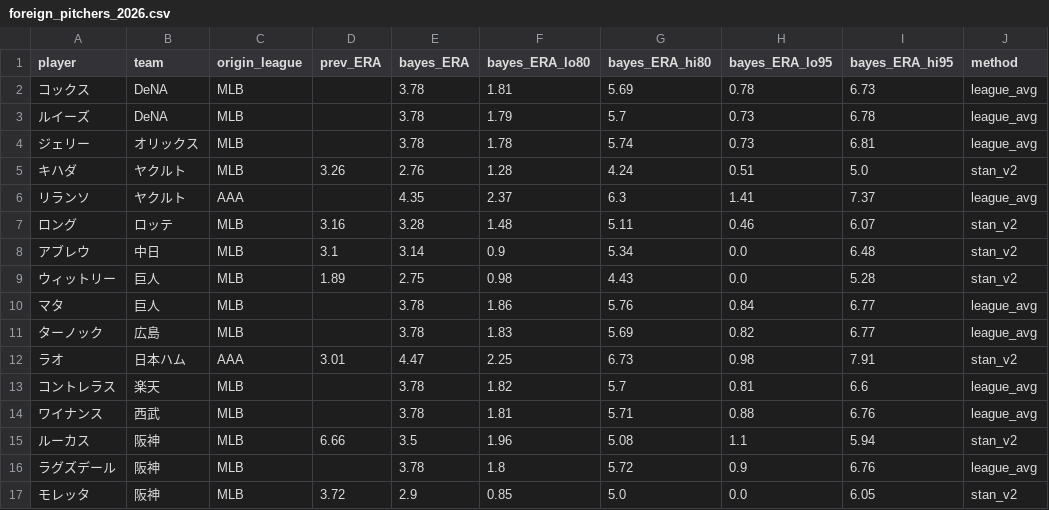
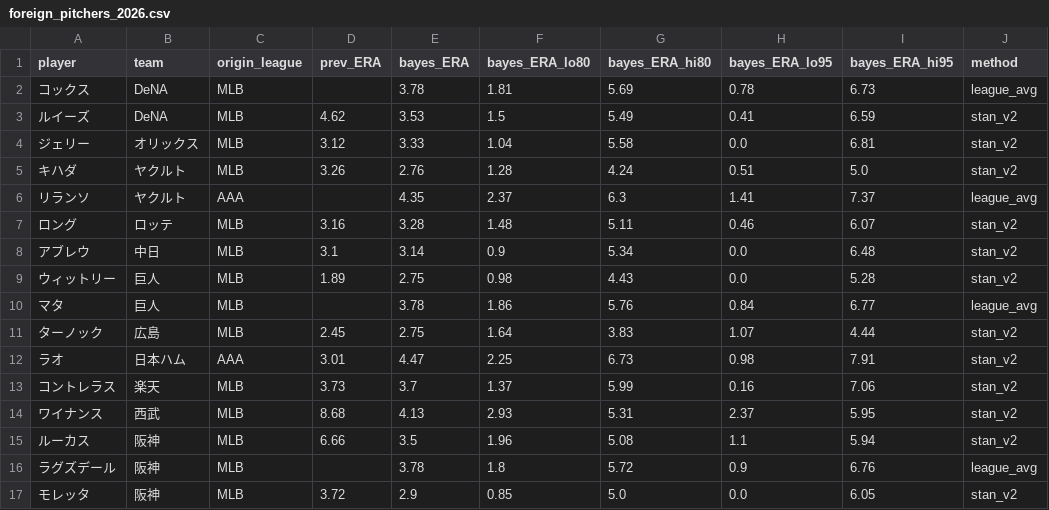
Before and after one commit to yasumorishima/npb-prediction, a CSV file: data/projections/foreign_pitchers_2026.csv, drawn as a sheet.

```diff
--- a/data/projections/foreign_pitchers_2026.csv
+++ b/data/projections/foreign_pitchers_2026.csv
@@ -2,4 +2,4 @@
 コックス,DeNA,MLB,,3.78,1.81,5.69,0.78,6.73,league_avg
-ルイーズ,DeNA,MLB,,3.78,1.79,5.7,0.73,6.78,league_avg
-ジェリー,オリックス,MLB,,3.78,1.78,5.74,0.73,6.81,league_avg
+ルイーズ,DeNA,MLB,4.62,3.53,1.5,5.49,0.41,6.59,stan_v2
+ジェリー,オリックス,MLB,3.12,3.33,1.04,5.58,0.0,6.81,stan_v2
 キハダ,ヤクルト,MLB,3.26,2.76,1.28,4.24,0.51,5.0,stan_v2
@@ -10,6 +10,6 @@
 マタ,巨人,MLB,,3.78,1.86,5.76,0.84,6.77,league_avg
-ターノック,広島,MLB,,3.78,1.83,5.69,0.82,6.77,league_avg
+ターノック,広島,MLB,2.45,2.75,1.64,3.83,1.07,4.44,stan_v2
 ラオ,日本ハム,AAA,3.01,4.47,2.25,6.73,0.98,7.91,stan_v2
-コントレラス,楽天,MLB,,3.78,1.82,5.7,0.81,6.6,league_avg
-ワイナンス,西武,MLB,,3.78,1.81,5.71,0.88,6.76,league_avg
+コントレラス,楽天,MLB,3.73,3.7,1.37,5.99,0.16,7.06,stan_v2
+ワイナンス,西武,MLB,8.68,4.13,2.93,5.31,2.37,5.95,stan_v2
 ルーカス,阪神,MLB,6.66,3.5,1.96,5.08,1.1,5.94,stan_v2
```
Also changed, not shown: data/projections/foreign_hitters_2026.csv, data/projections/team_sim_2026.csv, 1 other file.
